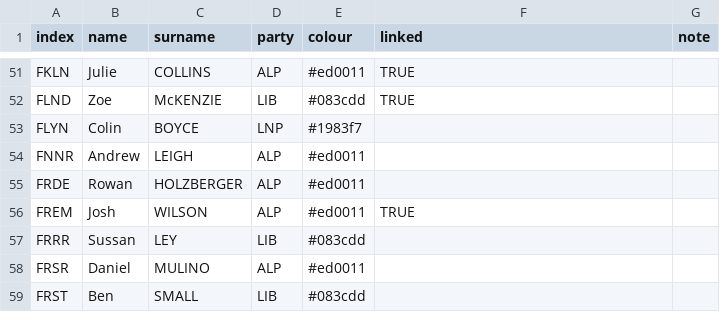
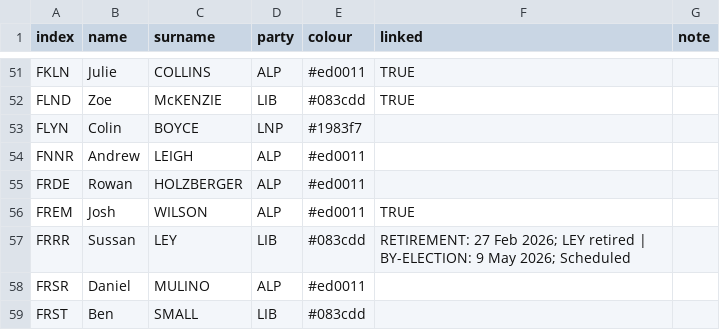
Before and after one commit to mcswee/divs-au, a CSV file: assets/data/2025.csv, drawn as a sheet; only a part is shown, gaps mark what is left out.

Commit message:
Update 2025.csv

```diff
--- a/assets/data/2025.csv
+++ b/assets/data/2025.csv
@@ -56,3 +56,3 @@ FRDE,Rowan,HOLZBERGER,ALP,#ed0011,,
 FREM,Josh,WILSON,ALP,#ed0011,TRUE,
-FRRR,Sussan,LEY,LIB,#083cdd,,
+FRRR,Sussan,LEY,LIB,#083cdd,RETIREMENT: 27 Feb 2026; LEY retired | BY-ELECTION: 9 May 2026; Scheduled,
 FRSR,Daniel,MULINO,ALP,#ed0011,,
```
